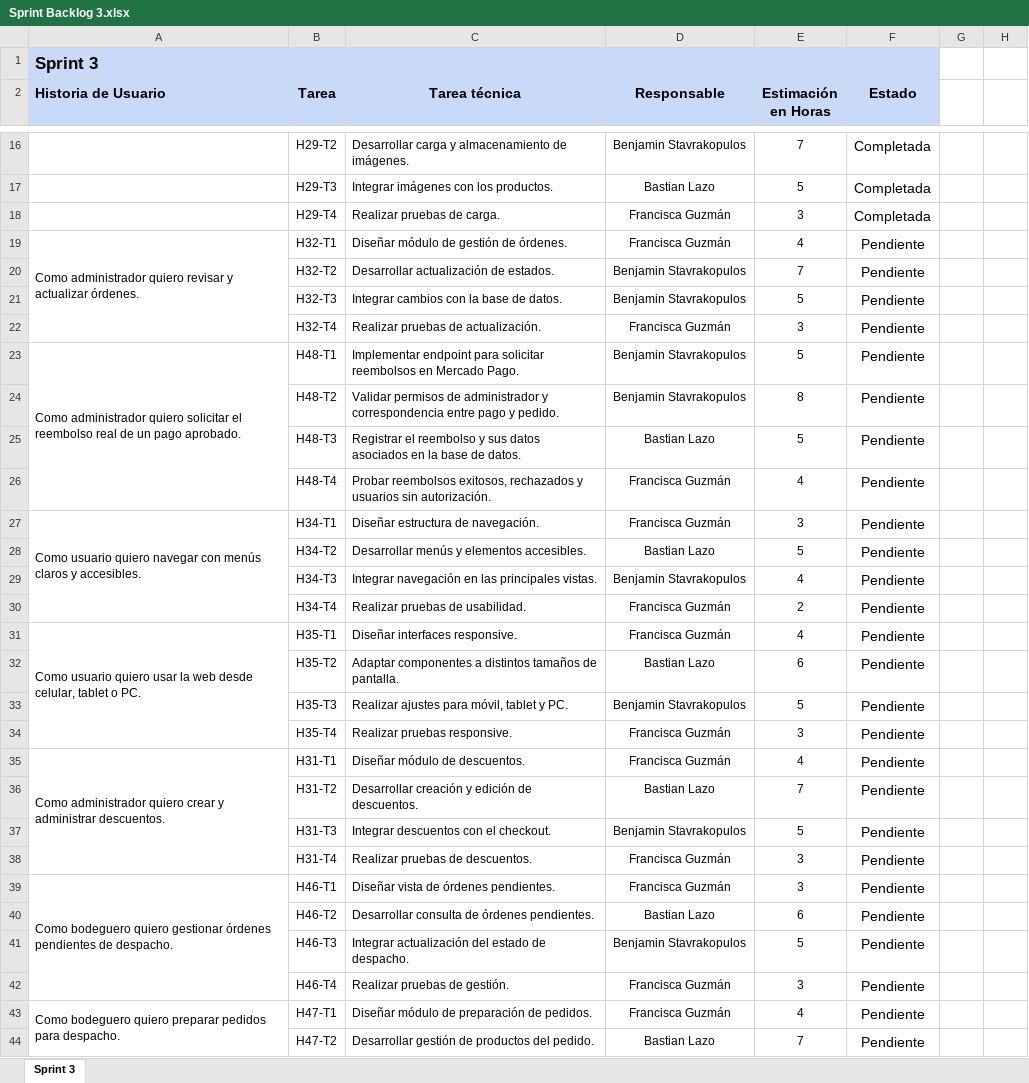
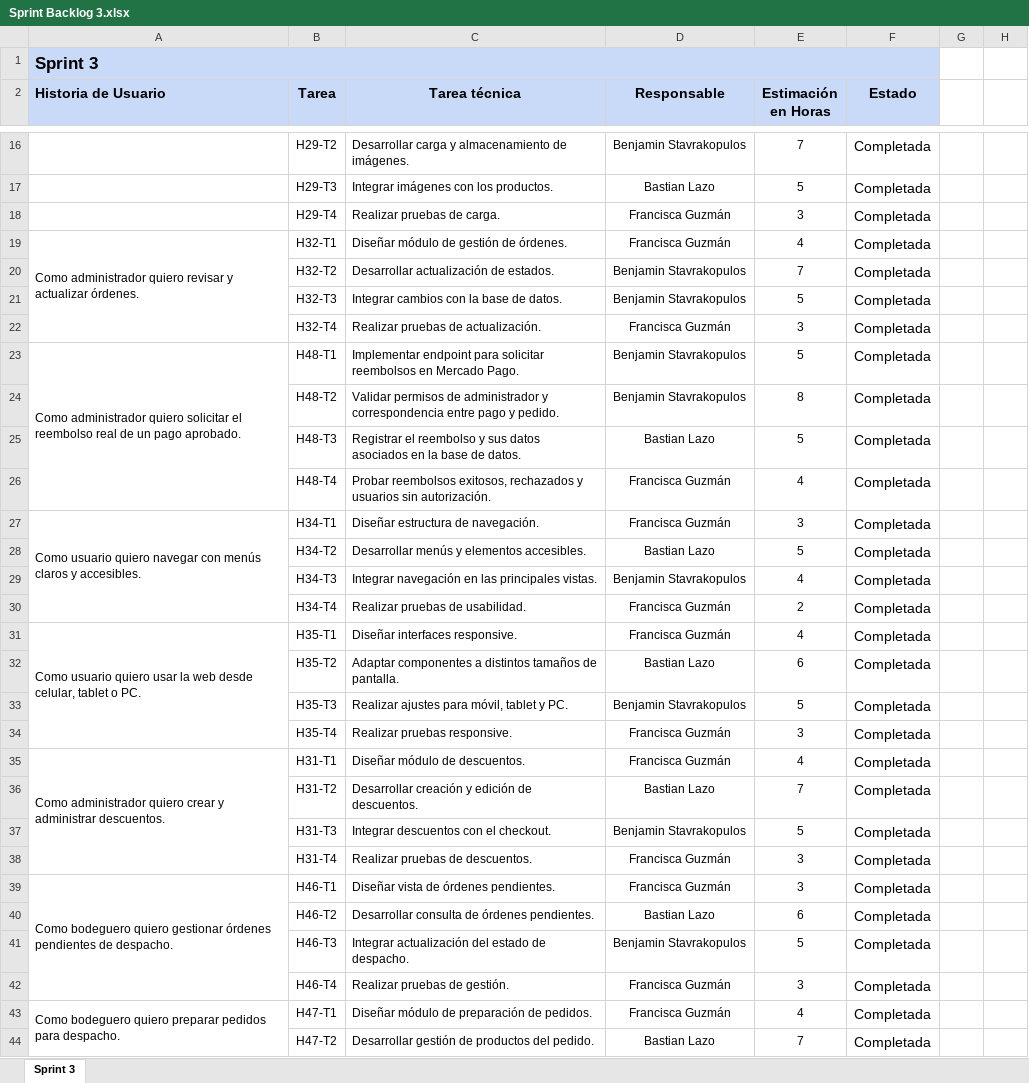
Before and after one commit to BenjaminStavrakopulos/monsite_documentacion, an Excel workbook: Fase 2/Evidencias Proyecto/Evidencias de documentación/Sprint 3/Sprint Backlog 3.xlsx, sheet Sprint 3, drawn as a sheet; only a part is shown, gaps mark what is left out; values as stored, in another font and other column widths than the file's, no borders; charts and pictures not drawn; the diff covers the shown part only; the diff names each change by its address in the sheet, - before the commit and + after, or states it on an @@ line.

```diff
--- a/Fase 2/Evidencias Proyecto/Evidencias de documentación/Sprint 3/Sprint Backlog 3.xlsx (sheet Sprint 3)
+++ b/Fase 2/Evidencias Proyecto/Evidencias de documentación/Sprint 3/Sprint Backlog 3.xlsx (sheet Sprint 3)
-F19:F44 (Estado): Pendiente
+F19:F44 (Estado): Completada
```
Also changed, not shown: 38 edited cells elsewhere in this sheet, Fase 2/Evidencias Proyecto/Evidencias de documentación/Sprint 0/Product Backlog.xlsx, Fase 2/Evidencias Proyecto/Evidencias de documentación/Sprint 3/Burn Down Chart 3.xlsx, 13 other files.
